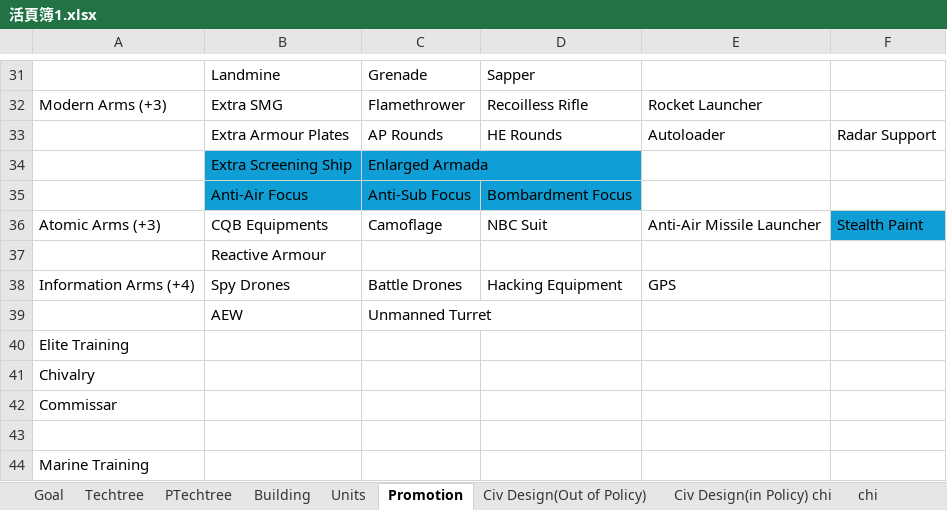
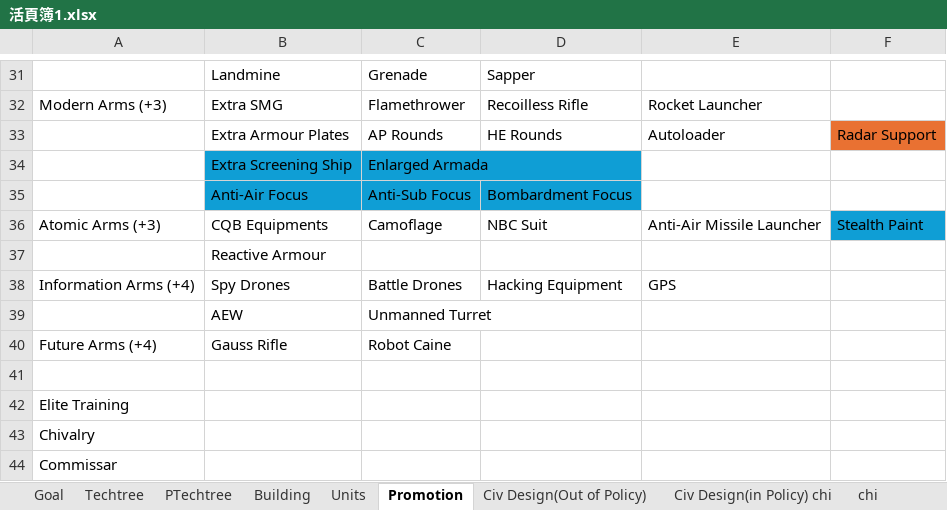
Before and after one commit to chenxing61/Emperors-and-Deities, an Excel workbook: WIP/活頁簿1.xlsx, sheet Promotion, drawn as a sheet; only a part is shown, gaps mark what is left out; the shorter side is filled out with more unchanged rows; values as stored, in another font and other column widths than the file's, no borders; the diff names each change by its address in the sheet, - before the commit and + after, or states it on an @@ line.

Commit message:
Rebalance the Promotion

```diff
--- a/WIP/活頁簿1.xlsx (sheet Promotion)
+++ b/WIP/活頁簿1.xlsx (sheet Promotion)
-F33 fill: none
+F33 fill: #E97132
+row 40: Future Arms (+4) | Gauss Rifle | Robot Caine
+row 41: (empty)
```
Also changed, not shown: sheet Techtree, 1 other file.
